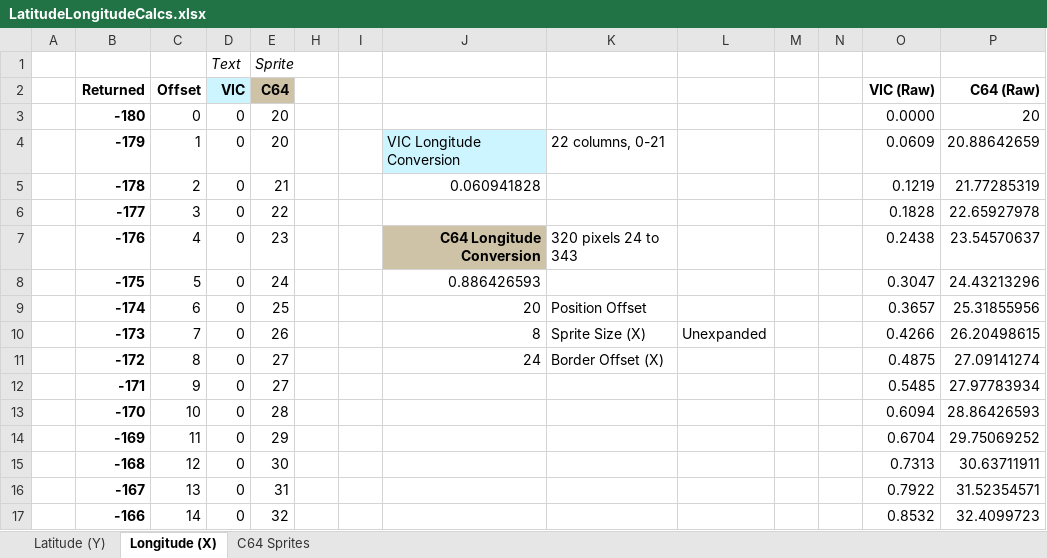
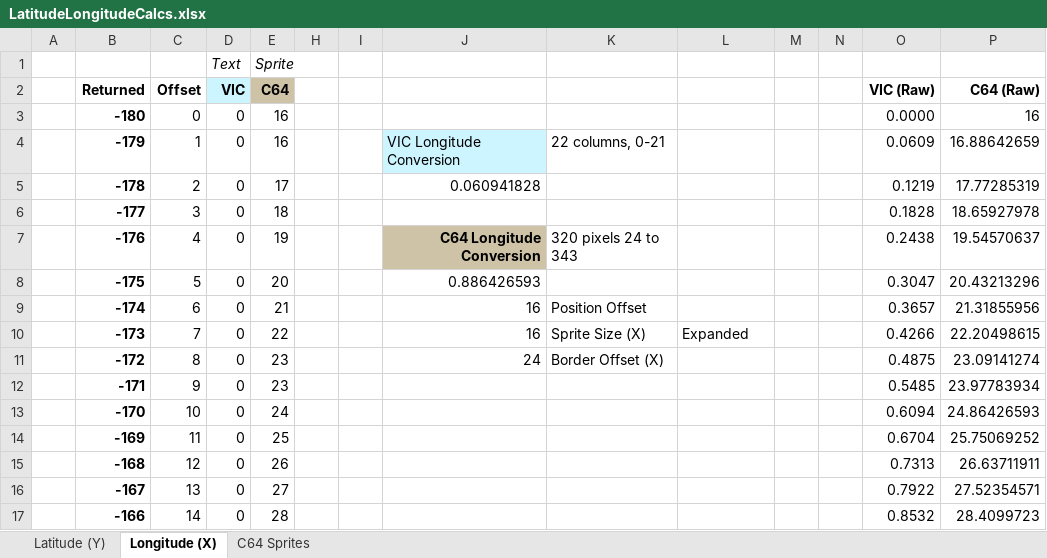
Before and after one commit to LeifBloomquist/iss-tracker-u64, an Excel workbook: u64/workfiles/LatitudeLongitudeCalcs.xlsx, sheet Longitude (X), drawn as a sheet; only a part is shown; values as stored, in another font and other column widths than the file's, no borders; the diff covers the shown part only; the diff names each change by its address in the sheet, - before the commit and + after, or states it on an @@ line.

Commit message:
Unexpanded sprite

```diff
--- a/u64/workfiles/LatitudeLongitudeCalcs.xlsx (sheet Longitude (X))
+++ b/u64/workfiles/LatitudeLongitudeCalcs.xlsx (sheet Longitude (X))
-E3:E4 (C64): 20
+E3:E4 (C64): 16
-P3 (C64 (Raw)): 20
+P3 (C64 (Raw)): 16
-P4 (C64 (Raw)): 20.88642659
+P4 (C64 (Raw)): 16.88642659
-E5 (C64): 21
+E5 (C64): 17
-P5 (C64 (Raw)): 21.77285319
+P5 (C64 (Raw)): 17.77285319
-E6 (C64): 22
+E6 (C64): 18
-P6 (C64 (Raw)): 22.65927978
+P6 (C64 (Raw)): 18.65927978
-E7 (C64): 23
+E7 (C64): 19
-P7 (C64 (Raw)): 23.54570637
+P7 (C64 (Raw)): 19.54570637
-E8 (C64): 24
+E8 (C64): 20
-P8 (C64 (Raw)): 24.43213296
+P8 (C64 (Raw)): 20.43213296
-E9 (C64): 25
+E9 (C64): 21
-J9: 20
+J9: 16
-P9 (C64 (Raw)): 25.31855956
+P9 (C64 (Raw)): 21.31855956
-E10 (C64): 26
+E10 (C64): 22
-J10: 8
+J10: 16
-L10: Unexpanded
+L10: Expanded
-P10 (C64 (Raw)): 26.20498615
+P10 (C64 (Raw)): 22.20498615
-E11:E12 (C64): 27
+E11:E12 (C64): 23
-P11 (C64 (Raw)): 27.09141274
+P11 (C64 (Raw)): 23.09141274
-P12 (C64 (Raw)): 27.97783934
+P12 (C64 (Raw)): 23.97783934
-E13 (C64): 28
+E13 (C64): 24
-P13 (C64 (Raw)): 28.86426593
+P13 (C64 (Raw)): 24.86426593
-E14 (C64): 29
+E14 (C64): 25
-P14 (C64 (Raw)): 29.75069252
+P14 (C64 (Raw)): 25.75069252
-E15 (C64): 30
+E15 (C64): 26
-P15 (C64 (Raw)): 30.63711911
+P15 (C64 (Raw)): 26.63711911
-E16 (C64): 31
+E16 (C64): 27
-P16 (C64 (Raw)): 31.52354571
+P16 (C64 (Raw)): 27.52354571
-E17 (C64): 32
+E17 (C64): 28
-P17 (C64 (Raw)): 32.4099723
+P17 (C64 (Raw)): 28.4099723
```
Also changed, not shown: 692 edited cells elsewhere in this sheet, sheet Latitude (Y), 2 other files.
